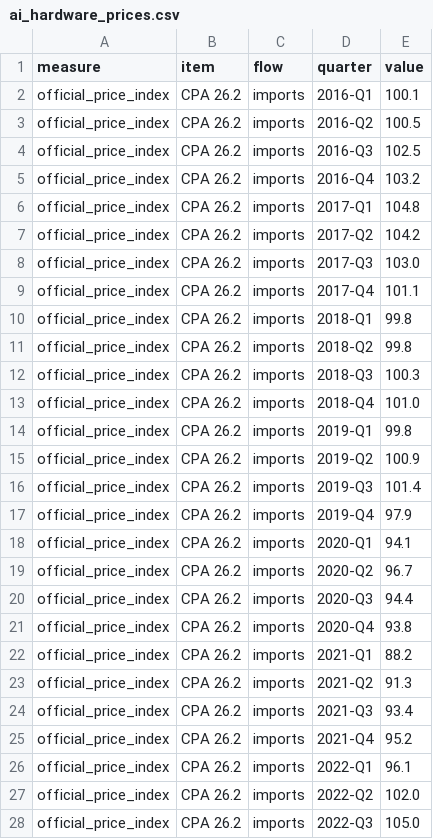
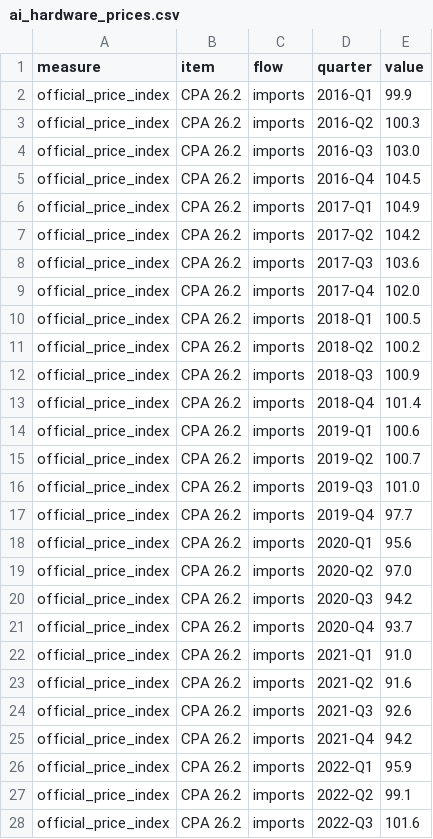
Before and after one commit to Emily-coding/ukmacro, a CSV file: data/trade/ai/ai_hardware_prices.csv, drawn as a sheet; only a part is shown; the diff covers the shown part only.

```diff
--- a/data/trade/ai/ai_hardware_prices.csv
+++ b/data/trade/ai/ai_hardware_prices.csv
@@ -1,28 +1,28 @@
 measure,item,flow,quarter,value
-official_price_index,CPA 26.2,imports,2016-Q1,100.1
-official_price_index,CPA 26.2,imports,2016-Q2,100.5
-official_price_index,CPA 26.2,imports,2016-Q3,102.5
-official_price_index,CPA 26.2,imports,2016-Q4,103.2
-official_price_index,CPA 26.2,imports,2017-Q1,104.8
+official_price_index,CPA 26.2,imports,2016-Q1,99.9
+official_price_index,CPA 26.2,imports,2016-Q2,100.3
+official_price_index,CPA 26.2,imports,2016-Q3,103.0
+official_price_index,CPA 26.2,imports,2016-Q4,104.5
+official_price_index,CPA 26.2,imports,2017-Q1,104.9
 official_price_index,CPA 26.2,imports,2017-Q2,104.2
-official_price_index,CPA 26.2,imports,2017-Q3,103.0
-official_price_index,CPA 26.2,imports,2017-Q4,101.1
-official_price_index,CPA 26.2,imports,2018-Q1,99.8
-official_price_index,CPA 26.2,imports,2018-Q2,99.8
-official_price_index,CPA 26.2,imports,2018-Q3,100.3
-official_price_index,CPA 26.2,imports,2018-Q4,101.0
-official_price_index,CPA 26.2,imports,2019-Q1,99.8
-official_price_index,CPA 26.2,imports,2019-Q2,100.9
-official_price_index,CPA 26.2,imports,2019-Q3,101.4
-official_price_index,CPA 26.2,imports,2019-Q4,97.9
-official_price_index,CPA 26.2,imports,2020-Q1,94.1
-official_price_index,CPA 26.2,imports,2020-Q2,96.7
-official_price_index,CPA 26.2,imports,2020-Q3,94.4
-official_price_index,CPA 26.2,imports,2020-Q4,93.8
-official_price_index,CPA 26.2,imports,2021-Q1,88.2
-official_price_index,CPA 26.2,imports,2021-Q2,91.3
-official_price_index,CPA 26.2,imports,2021-Q3,93.4
-official_price_index,CPA 26.2,imports,2021-Q4,95.2
-official_price_index,CPA 26.2,imports,2022-Q1,96.1
-official_price_index,CPA 26.2,imports,2022-Q2,102.0
-official_price_index,CPA 26.2,imports,2022-Q3,105.0
+official_price_index,CPA 26.2,imports,2017-Q3,103.6
+official_price_index,CPA 26.2,imports,2017-Q4,102.0
+official_price_index,CPA 26.2,imports,2018-Q1,100.5
+official_price_index,CPA 26.2,imports,2018-Q2,100.2
+official_price_index,CPA 26.2,imports,2018-Q3,100.9
+official_price_index,CPA 26.2,imports,2018-Q4,101.4
+official_price_index,CPA 26.2,imports,2019-Q1,100.6
+official_price_index,CPA 26.2,imports,2019-Q2,100.7
+official_price_index,CPA 26.2,imports,2019-Q3,101.0
+official_price_index,CPA 26.2,imports,2019-Q4,97.7
+official_price_index,CPA 26.2,imports,2020-Q1,95.6
+official_price_index,CPA 26.2,imports,2020-Q2,97.0
+official_price_index,CPA 26.2,imports,2020-Q3,94.2
+official_price_index,CPA 26.2,imports,2020-Q4,93.7
+official_price_index,CPA 26.2,imports,2021-Q1,91.0
+official_price_index,CPA 26.2,imports,2021-Q2,91.6
+official_price_index,CPA 26.2,imports,2021-Q3,92.6
+official_price_index,CPA 26.2,imports,2021-Q4,94.2
+official_price_index,CPA 26.2,imports,2022-Q1,95.9
+official_price_index,CPA 26.2,imports,2022-Q2,99.1
+official_price_index,CPA 26.2,imports,2022-Q3,101.6
```
Also changed, not shown: 133 edited cells elsewhere in this file, data/trade/ai/ai_stack.csv, data/trade/ai/ai_trade_by_country.csv, 41 other files.
